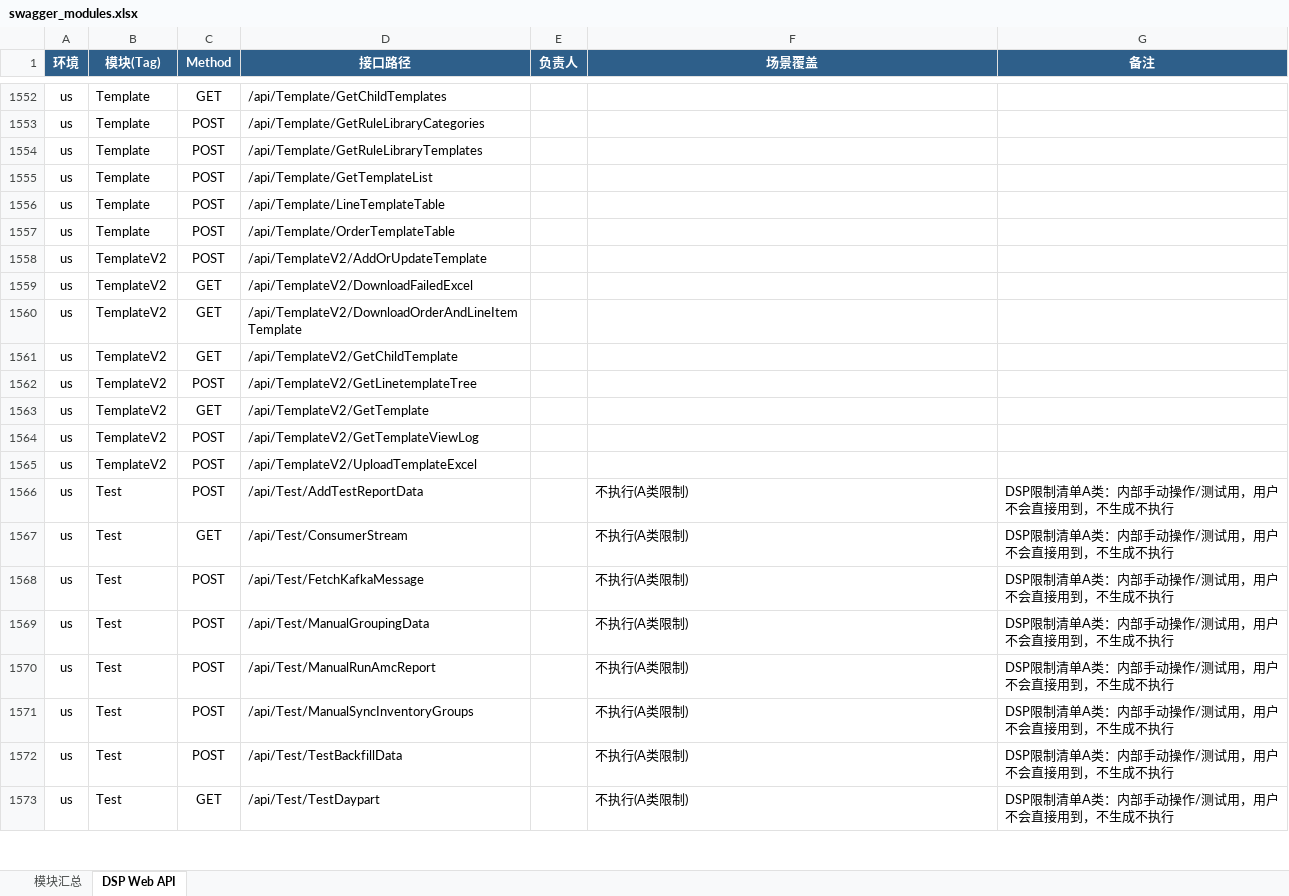
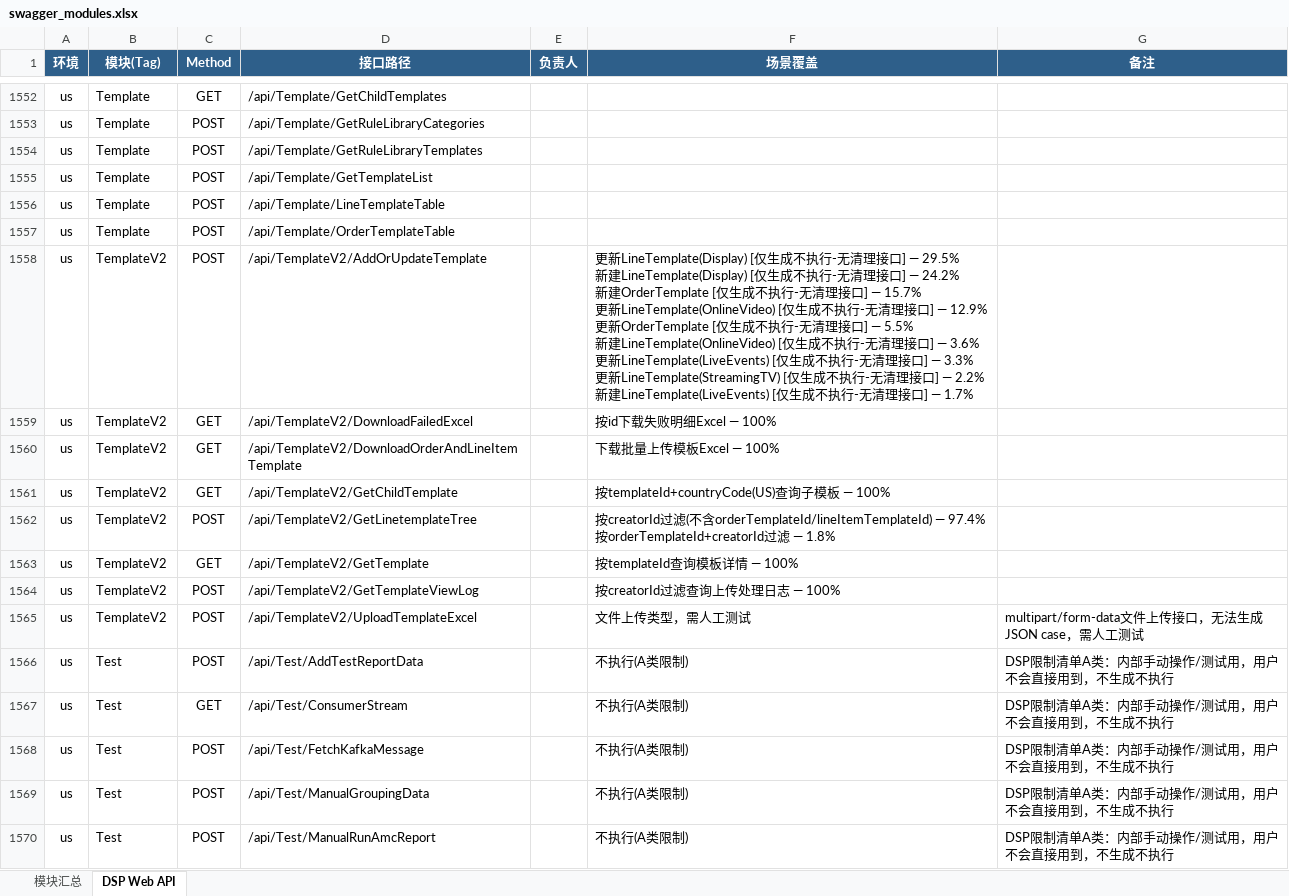
Before and after one commit to guguangjie-pacvue/ai_api, an Excel workbook: single-api/dspapi/swagger_modules.xlsx, sheet DSP Web API, drawn as a sheet; only a part is shown, gaps mark what is left out; the shorter side is filled out with more unchanged rows; values as stored, in another font and other column widths than the file's, no borders; ↵ is a line break in a cell; the diff names each change by its address in the sheet, - before the commit and + after, or states it on an @@ line.

```diff
--- a/single-api/dspapi/swagger_modules.xlsx (sheet DSP Web API)
+++ b/single-api/dspapi/swagger_modules.xlsx (sheet DSP Web API)
-F1558 (场景覆盖): (empty)
+F1558 (场景覆盖): 更新LineTemplate(Display) [仅生成不执行-无清理接口] — 29.5% ↵ 新建LineTemplate(Display) [仅生成不执行-无清理接口] — 24.2% ↵ 新建OrderTemplate [仅生成不执行-无清理接口] — 15.7% ↵ 更新LineTemplate(OnlineVideo) [仅生成不执行-无清理接口] — 12.9% ↵ 更新OrderTemplate [仅生成不执行-无清理接口] — 5.5% ↵ 新建LineTemplate(OnlineVideo) [仅生成不执行-无清理接口] — 3.6% ↵ 更新LineTemplate(LiveEvents) [仅生成不执行-无清理接口] — 3.3% ↵ 更新LineTemplate(StreamingTV) [仅生成不执行-无清理接口] — 2.2% ↵ 新建LineTemplate(LiveEvents) [仅生成不执行-无清理接口] — 1.7%
-F1559 (场景覆盖): (empty)
+F1559 (场景覆盖): 按id下载失败明细Excel — 100%
-F1560 (场景覆盖): (empty)
+F1560 (场景覆盖): 下载批量上传模板Excel — 100%
-F1561 (场景覆盖): (empty)
+F1561 (场景覆盖): 按templateId+countryCode(US)查询子模板 — 100%
-F1562 (场景覆盖): (empty)
+F1562 (场景覆盖): 按creatorId过滤(不含orderTemplateId/lineItemTemplateId) — 97.4% ↵ 按orderTemplateId+creatorId过滤 — 1.8%
-F1563 (场景覆盖): (empty)
+F1563 (场景覆盖): 按templateId查询模板详情 — 100%
-F1564 (场景覆盖): (empty)
+F1564 (场景覆盖): 按creatorId过滤查询上传处理日志 — 100%
-F1565 (场景覆盖): (empty)
+F1565 (场景覆盖): 文件上传类型，需人工测试
-G1565 (备注): (empty)
+G1565 (备注): multipart/form-data文件上传接口，无法生成JSON case，需人工测试
```
Also changed, not shown: sheet 模块汇总, 2 other files.
